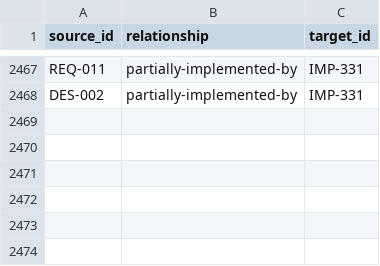
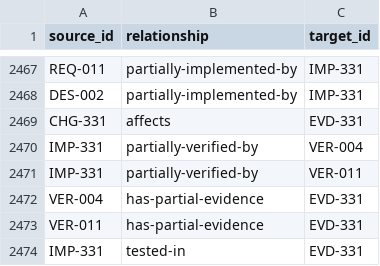
Before and after one commit to Romanof123/JNOX, a CSV file: trace/links.csv, drawn as a sheet; only a part is shown, gaps mark what is left out.

```diff
--- a/trace/links.csv
+++ b/trace/links.csv
@@ -2468 +2468,7 @@ REQ-011,partially-implemented-by,IMP-331
 DES-002,partially-implemented-by,IMP-331
+CHG-331,affects,EVD-331
+IMP-331,partially-verified-by,VER-004
+IMP-331,partially-verified-by,VER-011
+VER-004,has-partial-evidence,EVD-331
+VER-011,has-partial-evidence,EVD-331
+IMP-331,tested-in,EVD-331
```
Also changed, not shown: 6 other files.
